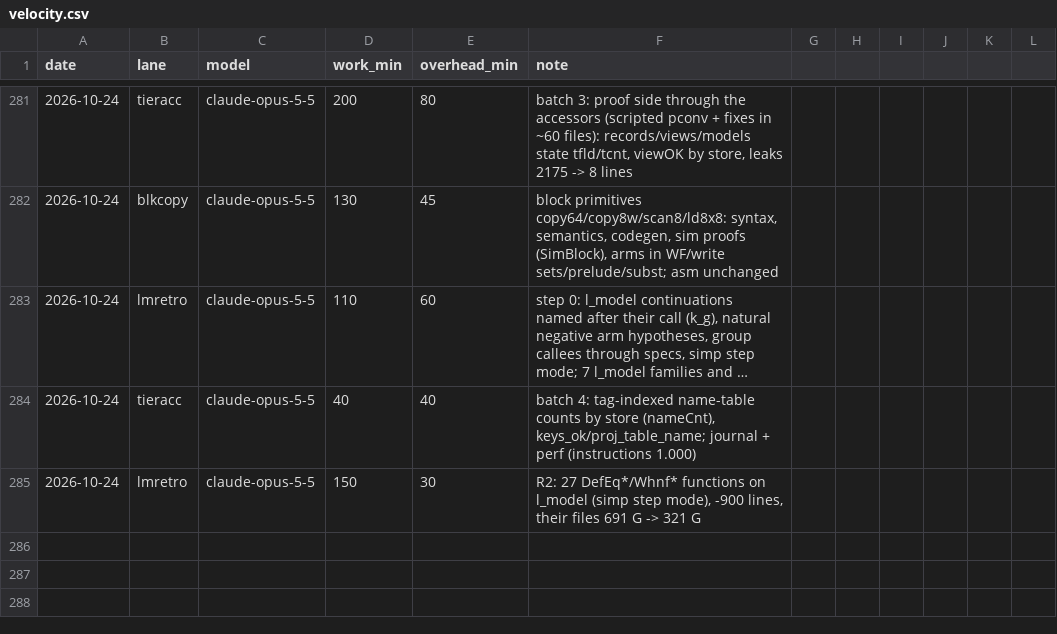
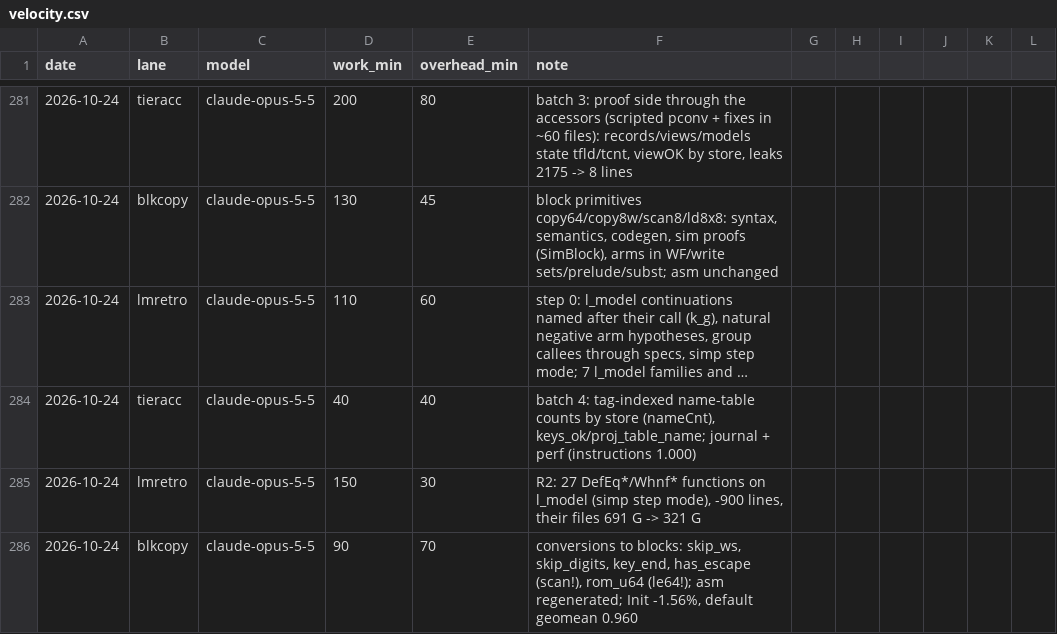
Before and after one commit to leanprover/con-agua, a CSV file: docs/velocity.csv, drawn as a sheet; only a part is shown, gaps mark what is left out; long unchanged cells end in ….

```diff
--- a/docs/velocity.csv
+++ b/docs/velocity.csv
@@ -285 +285,2 @@ date,lane,model,work_min,overhead_min,note
 2026-10-24,lmretro,claude-opus-5-5,150,30,"R2: 27 DefEq*/Whnf* functions on l_model (simp step mode), -900 lines, their files 691 G -> 321 G"
+2026-10-24,blkcopy,claude-opus-5-5,90,70,"conversions to blocks: skip_ws, skip_digits, key_end, has_escape (scan!), rom_u64 (le64!); asm regenerated; Init -1.56%, default geomean 0.960"
```
Also changed, not shown: 1 other file.
